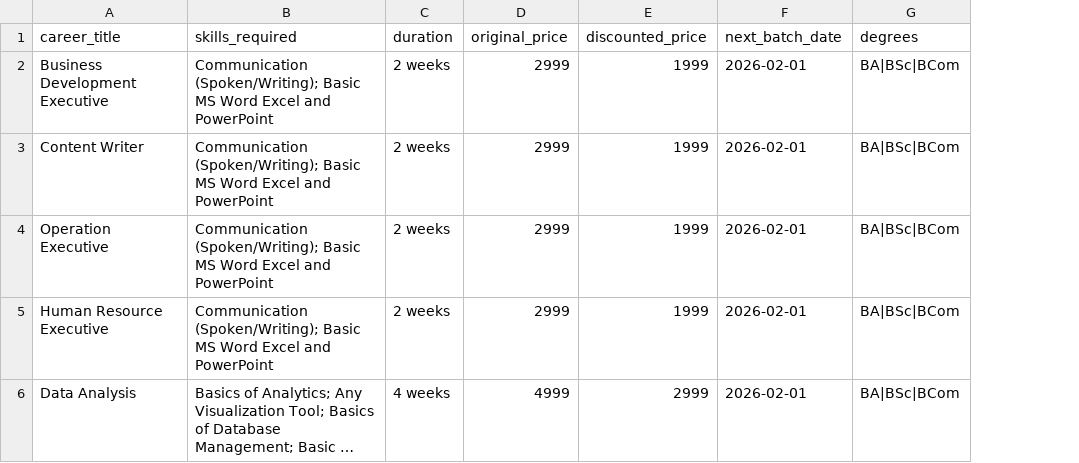
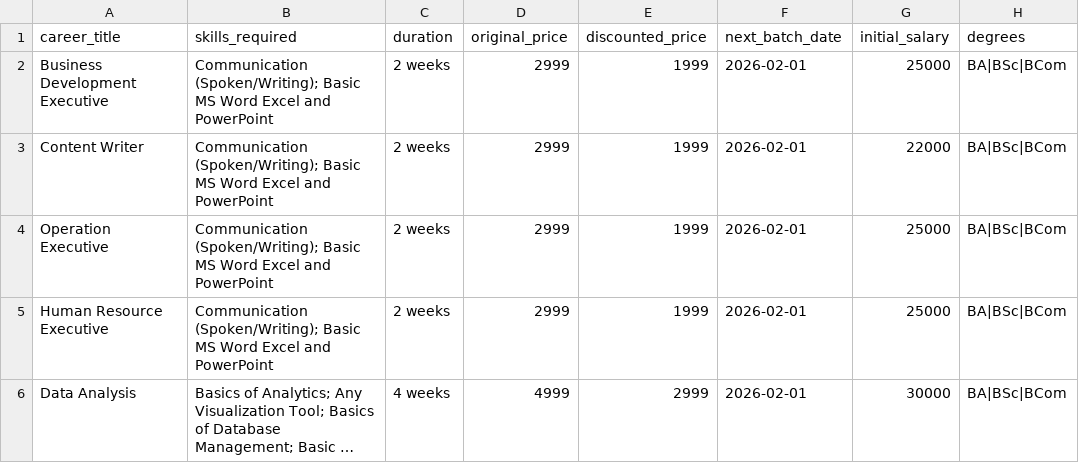
Before and after one commit to Recjvenik/careerhub, a CSV file: data/course_bundles_arts_commerce.csv, drawn as a sheet; long unchanged cells end in …; the diff names each change by its address in the sheet, - before the commit and + after, or states it on an @@ line.

```diff
--- a/data/course_bundles_arts_commerce.csv
+++ b/data/course_bundles_arts_commerce.csv
+column G (initial_salary), rows 2-6: 25000 | 22000 | 25000 | 25000 | 30000
```
Also changed, not shown: data/course_bundles_engineering.csv, 7 other files.
